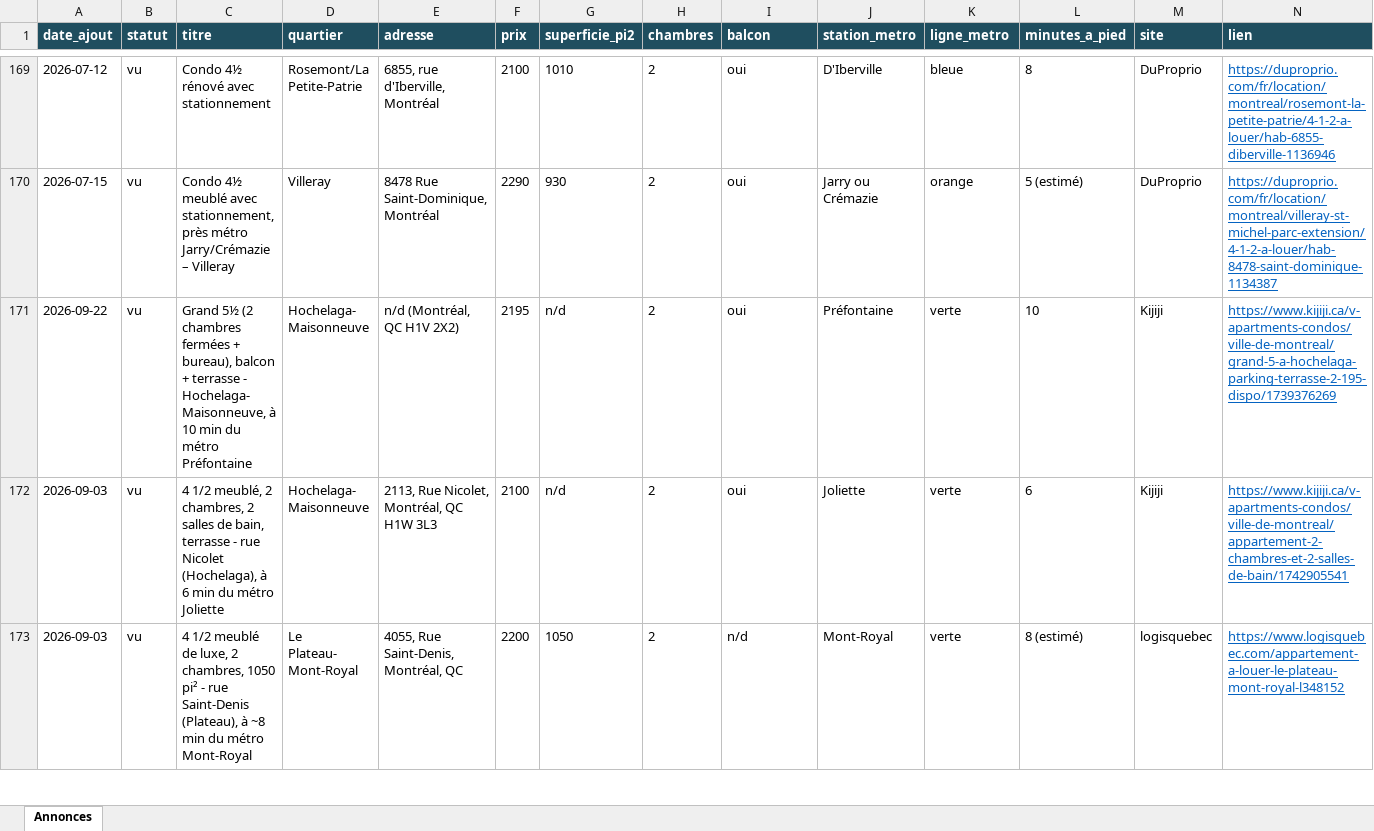
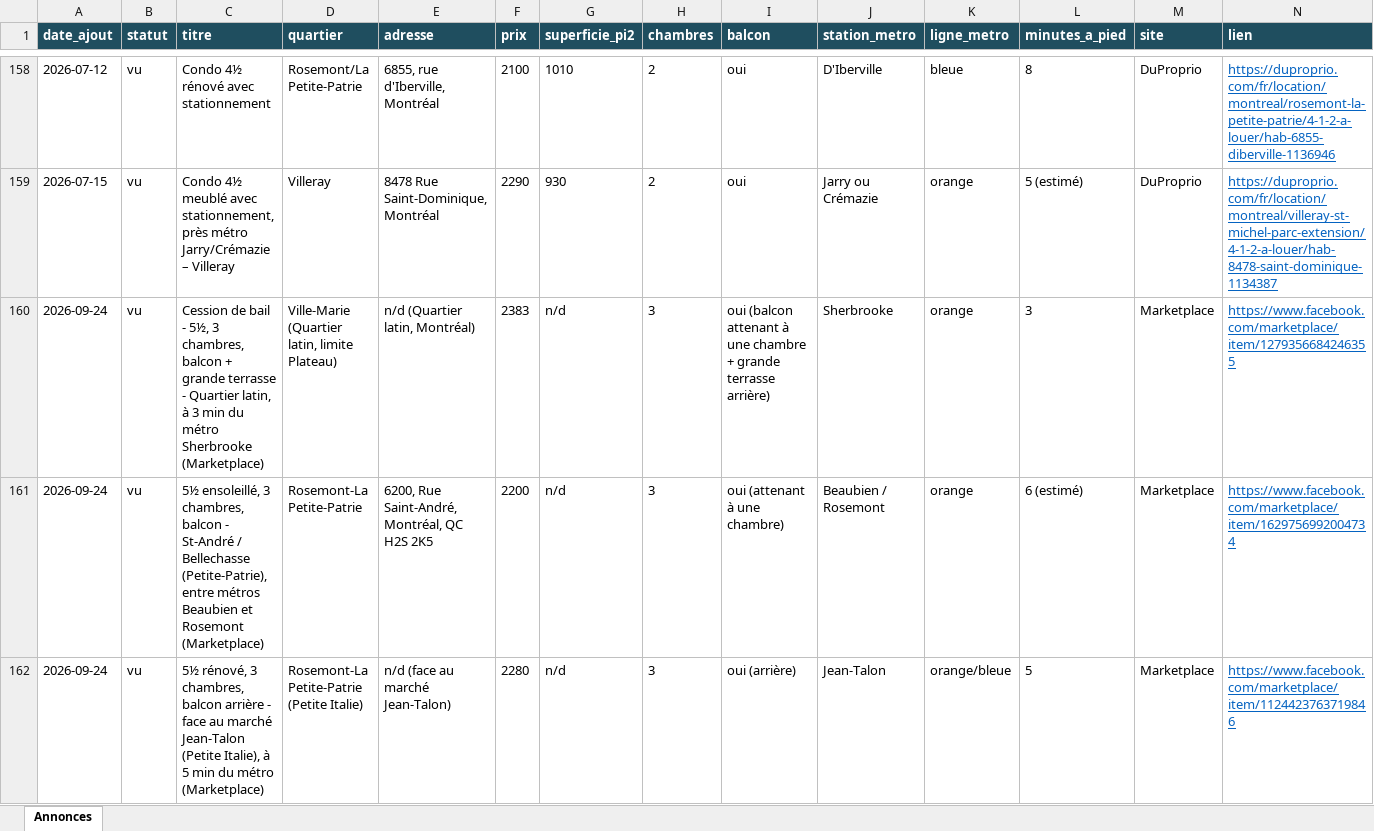
Before and after one commit to fclmnt/home-search, an Excel workbook: annonces.xlsx, sheet Annonces, drawn as a sheet; only a part is shown, gaps mark what is left out; the shorter side is filled out with more unchanged rows; values as stored, in another font and other column widths than the file's, no borders; rows hold the shown columns only; the diff covers the shown part only; the diff names each change by its address in the sheet, - before the commit and + after, or states it on an @@ line.

Commit message:
Mise à jour des annonces — 2026-09-25 08:05

```diff
--- a/annonces.xlsx (sheet Annonces)
+++ b/annonces.xlsx (sheet Annonces)
+row 160: 2026-09-24 | vu | Cession de bail - 5½, 3 chambres, balcon + grande terrasse - Quartier latin, à 3 min du métro Sherbrooke (Marketplace) | Ville-Marie (Quartier latin, limite Plateau) | n/d (Quartier latin, Montréal) | 2383 | n/d | 3 | oui (balcon attenant à une chambre + grande terrasse arrière) | Sherbrooke | orange | 3 | Marketplace | https://www.facebook.com/marketplace/item/1279356684246355
+row 161: 2026-09-24 | vu | 5½ ensoleillé, 3 chambres, balcon - St-André / Bellechasse (Petite-Patrie), entre métros Beaubien et Rosemont (Marketplace) | Rosemont-La Petite-Patrie | 6200, Rue Saint-André, Montréal, QC H2S 2K5 | 2200 | n/d | 3 | oui (attenant à une chambre) | Beaubien / Rosemont | orange | 6 (estimé) | Marketplace | https://www.facebook.com/marketplace/item/1629756992004734
+row 162: 2026-09-24 | vu | 5½ rénové, 3 chambres, balcon arrière - face au marché Jean-Talon (Petite Italie), à 5 min du métro (Marketplace) | Rosemont-La Petite-Patrie (Petite Italie) | n/d (face au marché Jean-Talon) | 2280 | n/d | 3 | oui (arrière) | Jean-Talon | orange/bleue | 5 | Marketplace | https://www.facebook.com/marketplace/item/1124423763719846
```
Also changed, not shown: 22 added rows and 23 removed rows elsewhere in this sheet, 3 other files.
